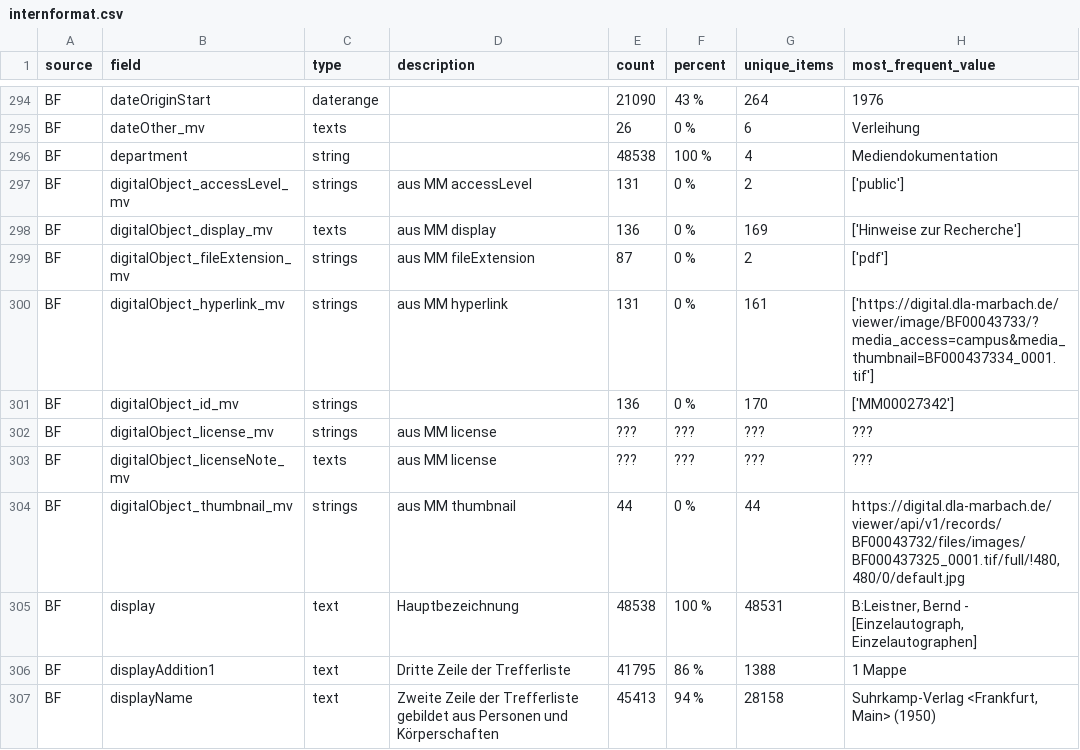
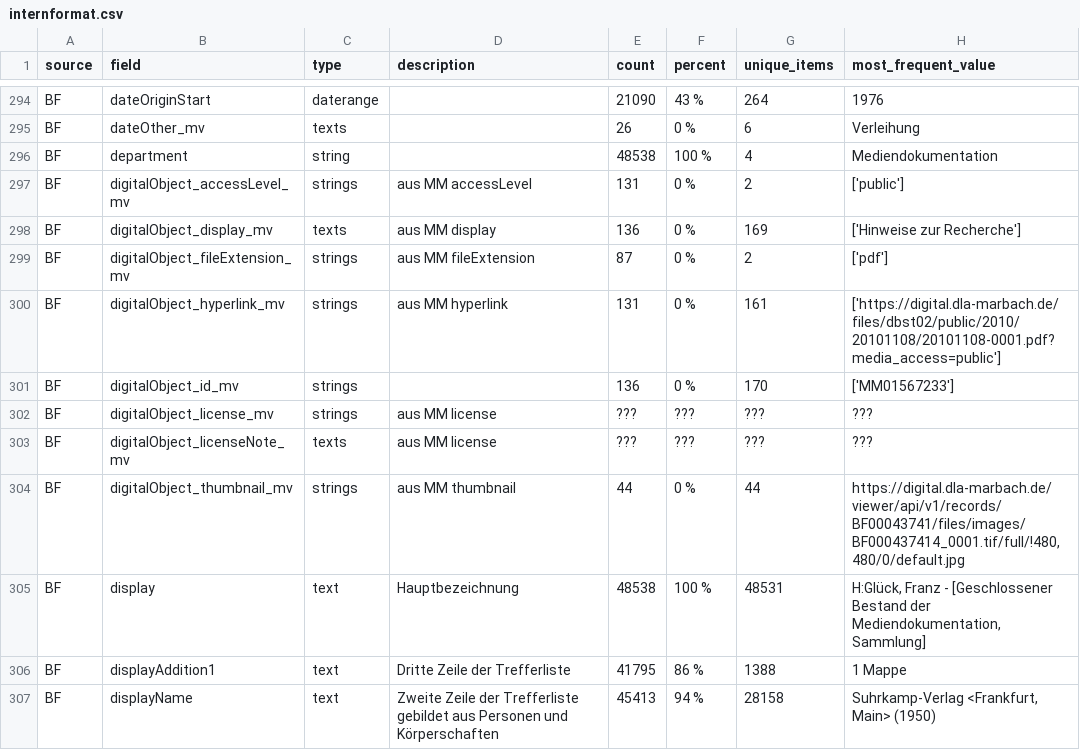
Before and after one commit to dla-marbach/dla-opac-transform, a CSV file: docs/internformat.csv, drawn as a sheet; only a part is shown, gaps mark what is left out; the diff covers the shown part only.

```diff
--- a/docs/internformat.csv
+++ b/docs/internformat.csv
@@ -299,8 +299,8 @@ BF,digitalObject_display_mv,texts,aus MM display,136,0 %,169,['Hinweise zur Rech
 BF,digitalObject_fileExtension_mv,strings,aus MM fileExtension,87,0 %,2,['pdf']
-BF,digitalObject_hyperlink_mv,strings,aus MM hyperlink,131,0 %,161,['https://digital.dla-marbach.de/viewer/image/BF00043733/?media_access=campus&media_thumbnail=BF000437334_0001.tif']
-BF,digitalObject_id_mv,strings,,136,0 %,170,['MM00027342']
+BF,digitalObject_hyperlink_mv,strings,aus MM hyperlink,131,0 %,161,['https://digital.dla-marbach.de/files/dbst02/public/2010/20101108/20101108-0001.pdf?media_access=public']
+BF,digitalObject_id_mv,strings,,136,0 %,170,['MM01567233']
 BF,digitalObject_license_mv,strings,aus MM license,???,???,???,???
 BF,digitalObject_licenseNote_mv,texts,aus MM license,???,???,???,???
-BF,digitalObject_thumbnail_mv,strings,aus MM thumbnail,44,0 %,44,"https://digital.dla-marbach.de/viewer/api/v1/records/BF00043732/files/images/BF000437325_0001.tif/full/!480,480/0/default.jpg"
-BF,display,text,Hauptbezeichnung,48538,100 %,48531,"B:Leistner, Bernd - [Einzelautograph, Einzelautographen]"
+BF,digitalObject_thumbnail_mv,strings,aus MM thumbnail,44,0 %,44,"https://digital.dla-marbach.de/viewer/api/v1/records/BF00043741/files/images/BF000437414_0001.tif/full/!480,480/0/default.jpg"
+BF,display,text,Hauptbezeichnung,48538,100 %,48531,"H:Glück, Franz - [Geschlossener Bestand der Mediendokumentation, Sammlung]"
 BF,displayAddition1,text,Dritte Zeile der Trefferliste,41795,86 %,1388,1 Mappe
```
Also changed, not shown: 91 edited cells elsewhere in this file.
